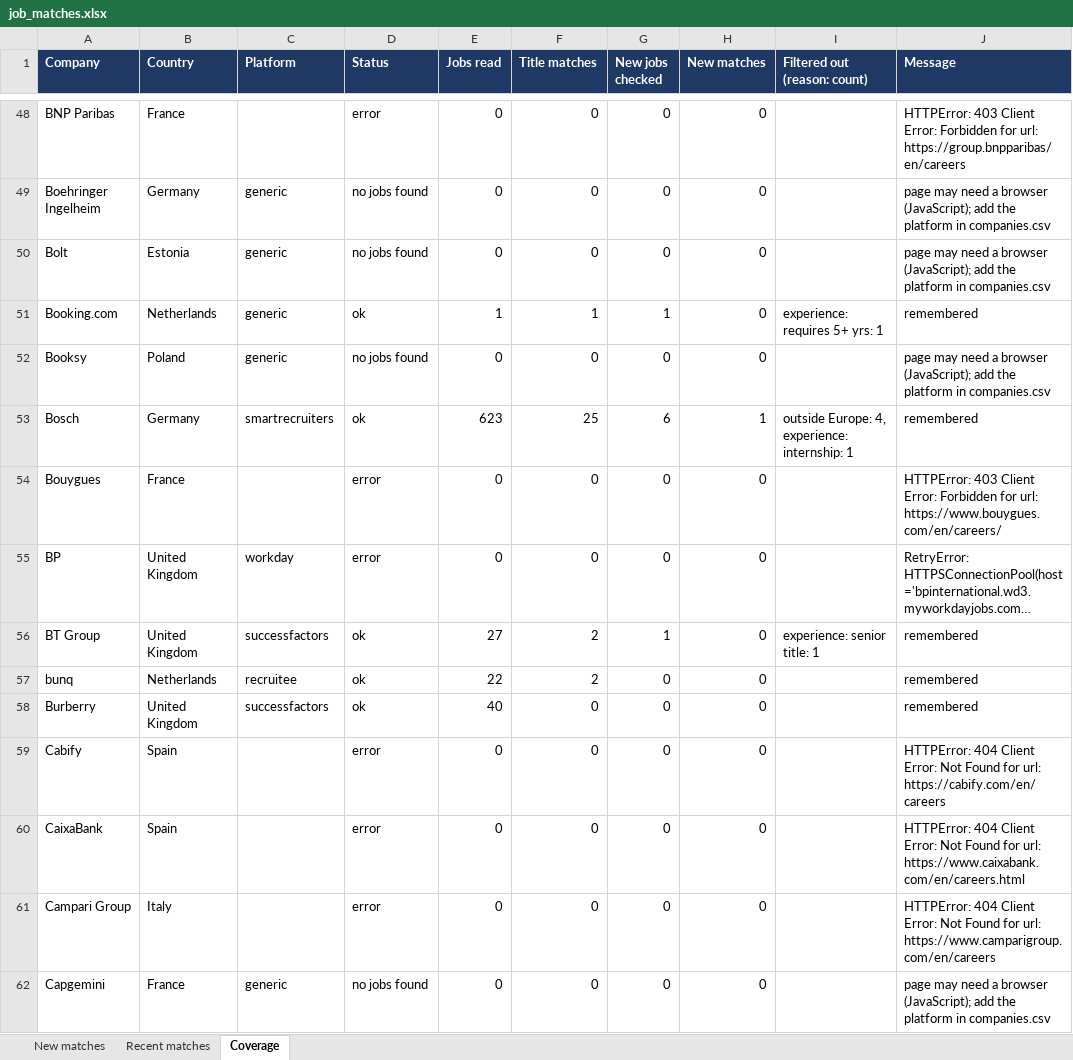
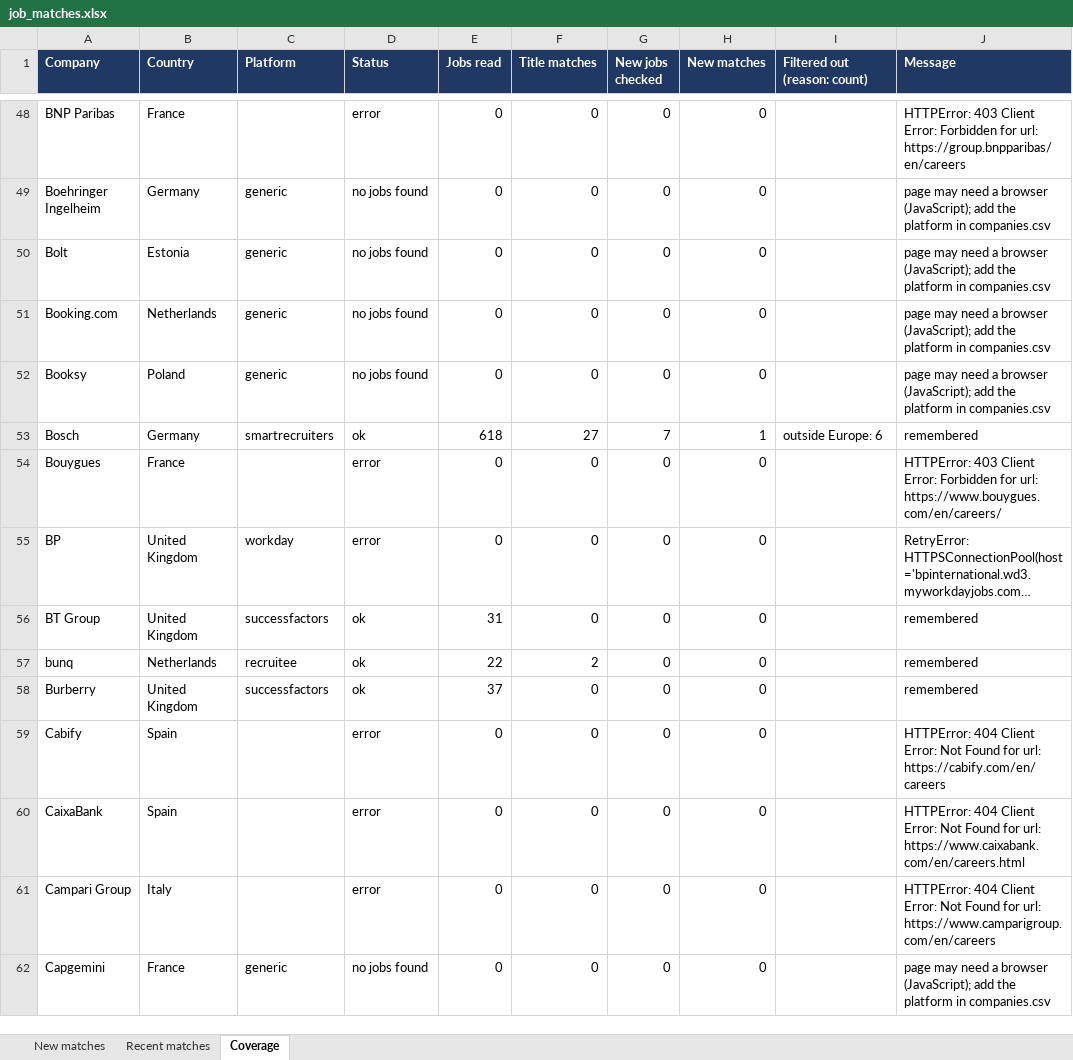
Before and after one commit to Niraj-kumar99/JobHunt, an Excel workbook: output/job_matches.xlsx, sheet Coverage, drawn as a sheet; only a part is shown, gaps mark what is left out; long unchanged cells end in …; values as stored, in another font and other column widths than the file's, no borders; table styles not drawn; the diff covers the shown part only; the diff names each change by its address in the sheet, - before the commit and + after, or states it on an @@ line.

```diff
--- a/output/job_matches.xlsx (sheet Coverage)
+++ b/output/job_matches.xlsx (sheet Coverage)
-D51 (Status): ok
+D51 (Status): no jobs found
-E51 (Jobs read): 1
+E51 (Jobs read): 0
-F51 (Title matches): 1
+F51 (Title matches): 0
-G51 (New jobs checked): 1
+G51 (New jobs checked): 0
-I51 (Filtered out (reason: count)): experience: requires 5+ yrs: 1
+I51 (Filtered out (reason: count)): (empty)
-J51 (Message): remembered
+J51 (Message): page may need a browser (JavaScript); add the platform in companies.csv
-E53 (Jobs read): 623
+E53 (Jobs read): 618
-F53 (Title matches): 25
+F53 (Title matches): 27
-G53 (New jobs checked): 6
+G53 (New jobs checked): 7
-I53 (Filtered out (reason: count)): outside Europe: 4, experience: internship: 1
+I53 (Filtered out (reason: count)): outside Europe: 6
-E56 (Jobs read): 27
+E56 (Jobs read): 31
-F56 (Title matches): 2
+F56 (Title matches): 0
-G56 (New jobs checked): 1
+G56 (New jobs checked): 0
-I56 (Filtered out (reason: count)): experience: senior title: 1
+I56 (Filtered out (reason: count)): (empty)
-E58 (Jobs read): 40
+E58 (Jobs read): 37
```
Also changed, not shown: 119 edited cells elsewhere in this sheet, sheet New matches, sheet Recent matches, 6 other files.
